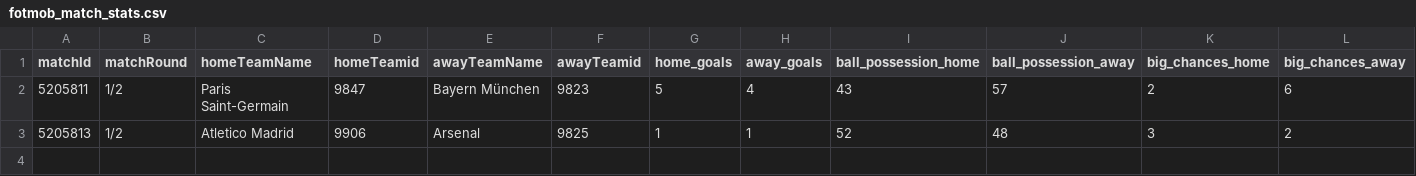
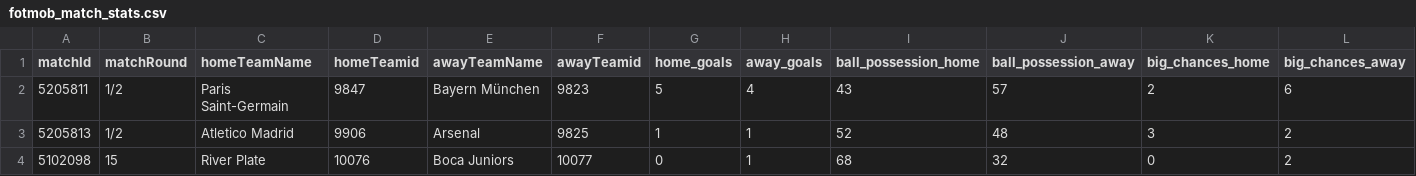
Before and after one commit to bolaxel/random-games, a CSV file: matchStats/csv/fotmob_match_stats.csv, drawn as a sheet; only a part is shown; rows hold the shown columns only; the diff names each change by its address in the sheet, - before the commit and + after, or states it on an @@ line.

```diff
--- a/matchStats/csv/fotmob_match_stats.csv
+++ b/matchStats/csv/fotmob_match_stats.csv
+row 4: 5102098 | 15 | River Plate | 10076 | Boca Juniors | 10077 | 0 | 1 | 68 | 32 | 0 | 2
```
Also changed, not shown: goals/csv/awayScorers.csv, 3 other files.
